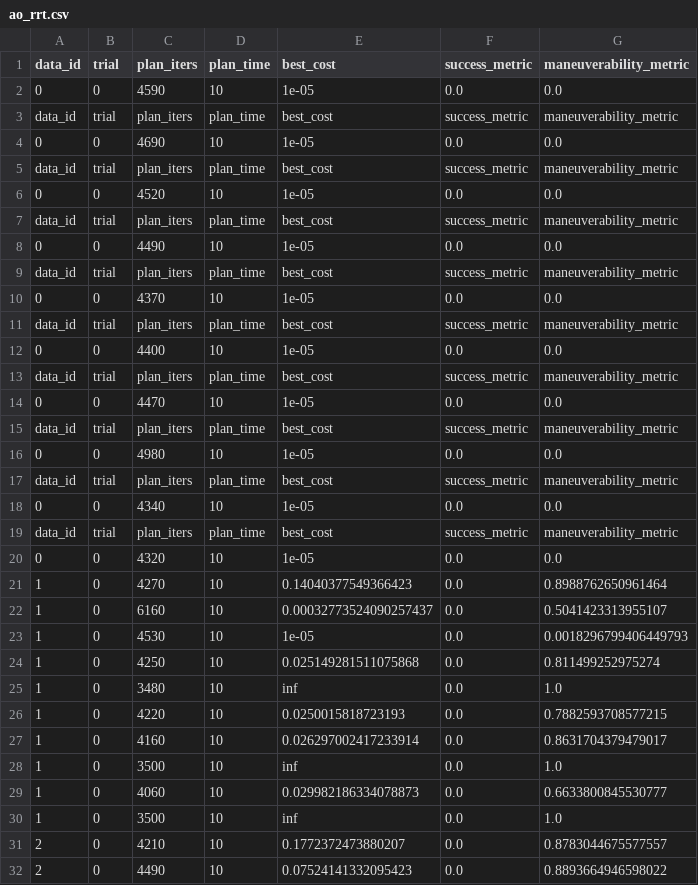
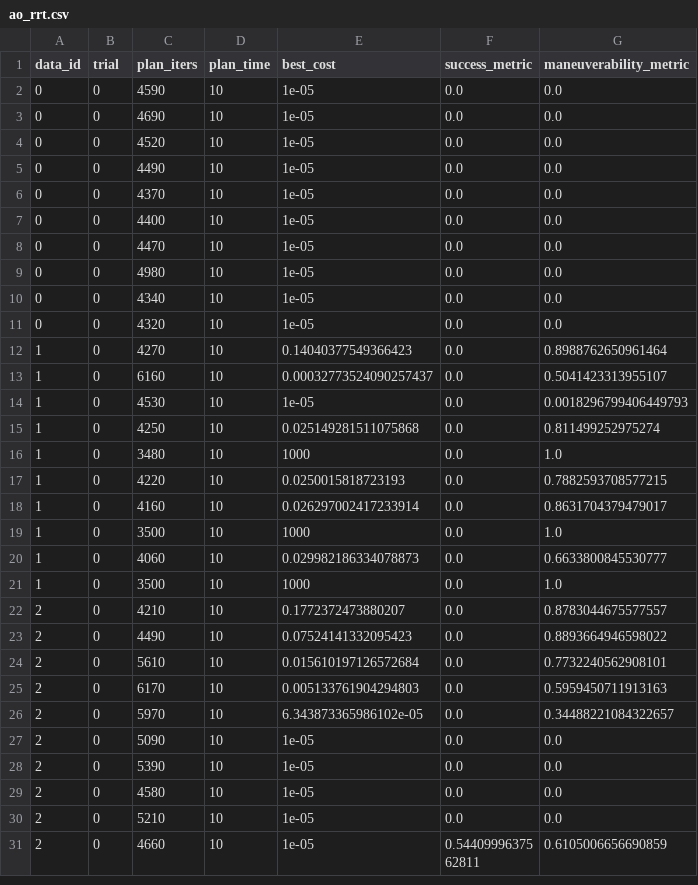
Before and after one commit to yifeidong0/dynamicCageForMPPI, a CSV file: data/evaluation/box_pivot/rand_fri_coeff/approaches/effort-aorrt/ao_rrt.csv, drawn as a sheet; only a part is shown; the shorter side is filled out with more unchanged rows; the diff covers the shown part only.

```diff
--- a/data/evaluation/box_pivot/rand_fri_coeff/approaches/effort-aorrt/ao_rrt.csv
+++ b/data/evaluation/box_pivot/rand_fri_coeff/approaches/effort-aorrt/ao_rrt.csv
@@ -2,19 +2,10 @@ data_id,trial,plan_iters,plan_time,best_cost,success_metric,maneuverability_metr
 0,0,4590,10,1e-05,0.0,0.0
-data_id,trial,plan_iters,plan_time,best_cost,success_metric,maneuverability_metric
 0,0,4690,10,1e-05,0.0,0.0
-data_id,trial,plan_iters,plan_time,best_cost,success_metric,maneuverability_metric
 0,0,4520,10,1e-05,0.0,0.0
-data_id,trial,plan_iters,plan_time,best_cost,success_metric,maneuverability_metric
 0,0,4490,10,1e-05,0.0,0.0
-data_id,trial,plan_iters,plan_time,best_cost,success_metric,maneuverability_metric
 0,0,4370,10,1e-05,0.0,0.0
-data_id,trial,plan_iters,plan_time,best_cost,success_metric,maneuverability_metric
 0,0,4400,10,1e-05,0.0,0.0
-data_id,trial,plan_iters,plan_time,best_cost,success_metric,maneuverability_metric
 0,0,4470,10,1e-05,0.0,0.0
-data_id,trial,plan_iters,plan_time,best_cost,success_metric,maneuverability_metric
 0,0,4980,10,1e-05,0.0,0.0
-data_id,trial,plan_iters,plan_time,best_cost,success_metric,maneuverability_metric
 0,0,4340,10,1e-05,0.0,0.0
-data_id,trial,plan_iters,plan_time,best_cost,success_metric,maneuverability_metric
 0,0,4320,10,1e-05,0.0,0.0
@@ -24,8 +15,8 @@ data_id,trial,plan_iters,plan_time,best_cost,success_metric,maneuverability_metr
 1,0,4250,10,0.025149281511075868,0.0,0.811499252975274
-1,0,3480,10,inf,0.0,1.0
+1,0,3480,10,1000,0.0,1.0
 1,0,4220,10,0.0250015818723193,0.0,0.7882593708577215
 1,0,4160,10,0.026297002417233914,0.0,0.8631704379479017
-1,0,3500,10,inf,0.0,1.0
+1,0,3500,10,1000,0.0,1.0
 1,0,4060,10,0.029982186334078873,0.0,0.6633800845530777
-1,0,3500,10,inf,0.0,1.0
+1,0,3500,10,1000,0.0,1.0
 2,0,4210,10,0.1772372473880207,0.0,0.8783044675577557
```
Also changed, not shown: 23 edited cells elsewhere in this file, data/evaluation/box_pivot/rand_fri_coeff/approaches/effort-aoest/ao_est.csv, data/evaluation/box_pivot/rand_fri_coeff/approaches/effort-aoest/balance_grasp_hyperparams.csv, 2 other files.
